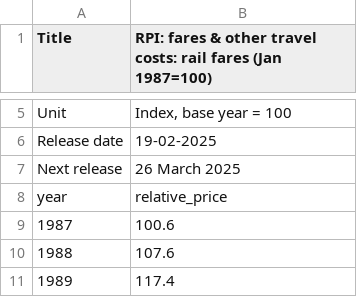
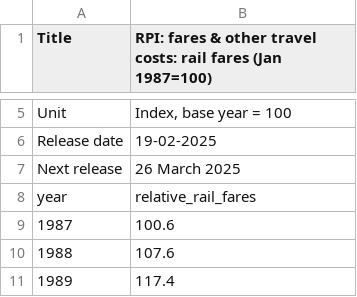
Before and after one commit to avekassy1/tfl-price-visualisations, a CSV file: data/fares/raw/rail_fares.csv, drawn as a sheet; only a part is shown, gaps mark what is left out.

```diff
--- a/data/fares/raw/rail_fares.csv
+++ b/data/fares/raw/rail_fares.csv
@@ -7,3 +7,3 @@
 "Next release","26 March 2025"
-"year","relative_price"
+"year","relative_rail_fares"
 "1987","100.6"
```
Also changed, not shown: data/fares/raw/bus_and_coach_fares.csv, 2 other files.
